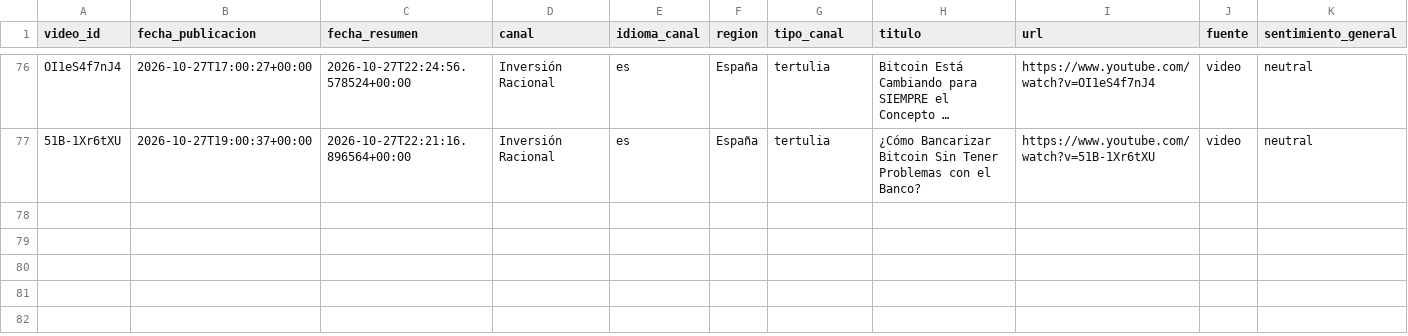
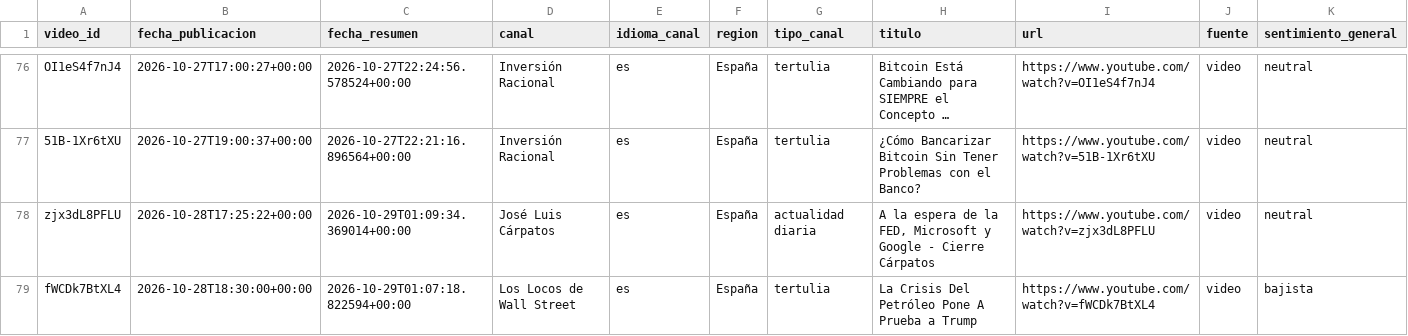
Before and after one commit to jmtroyano/resumenes-youtube, a CSV file: data/resumenes.csv, drawn as a sheet; only a part is shown, gaps mark what is left out; long unchanged cells end in …; rows hold the shown columns only; the diff names each change by its address in the sheet, - before the commit and + after, or states it on an @@ line.

```diff
--- a/data/resumenes.csv
+++ b/data/resumenes.csv
+row 78: zjx3dL8PFLU | 2026-10-28T17:25:22+00:00 | 2026-10-29T01:09:34.369014+00:00 | José Luis Cárpatos | es | España | actualidad diaria | A la espera de la FED, Microsoft y Google - Cierre Cárpatos | https://www.youtube.com/watch?v=zjx3dL8PFLU | video | neutral
+row 79: fWCDk7BtXL4 | 2026-10-28T18:30:00+00:00 | 2026-10-29T01:07:18.822594+00:00 | Los Locos de Wall Street | es | España | tertulia | La Crisis Del Petróleo Pone A Prueba a Trump | https://www.youtube.com/watch?v=fWCDk7BtXL4 | video | bajista
```
Also changed, not shown: data/sentimiento_por_tema.csv, 3 other files.
